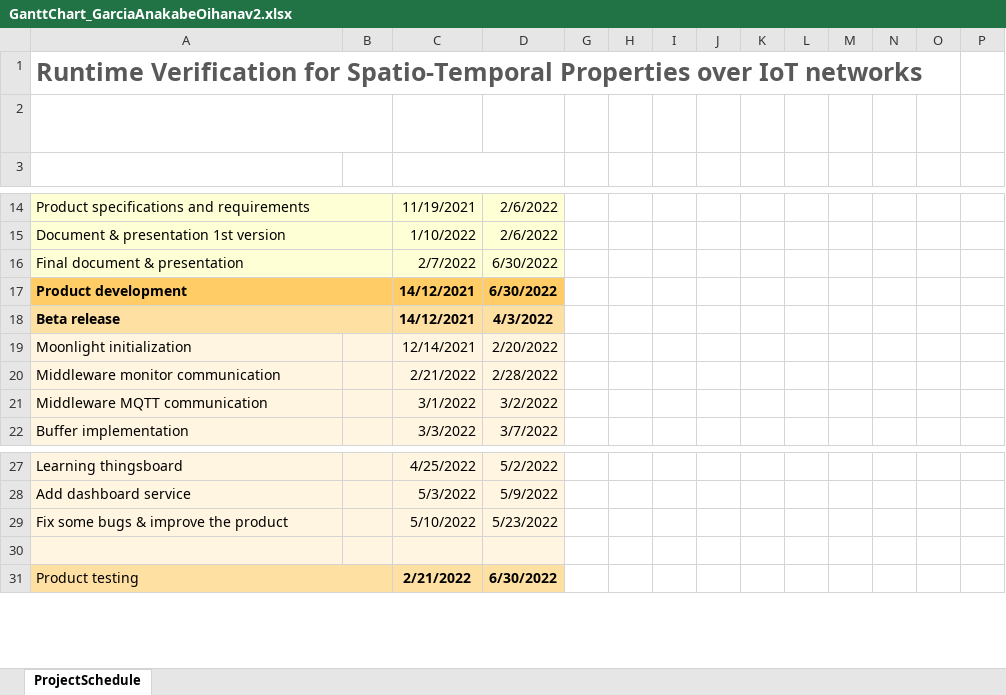
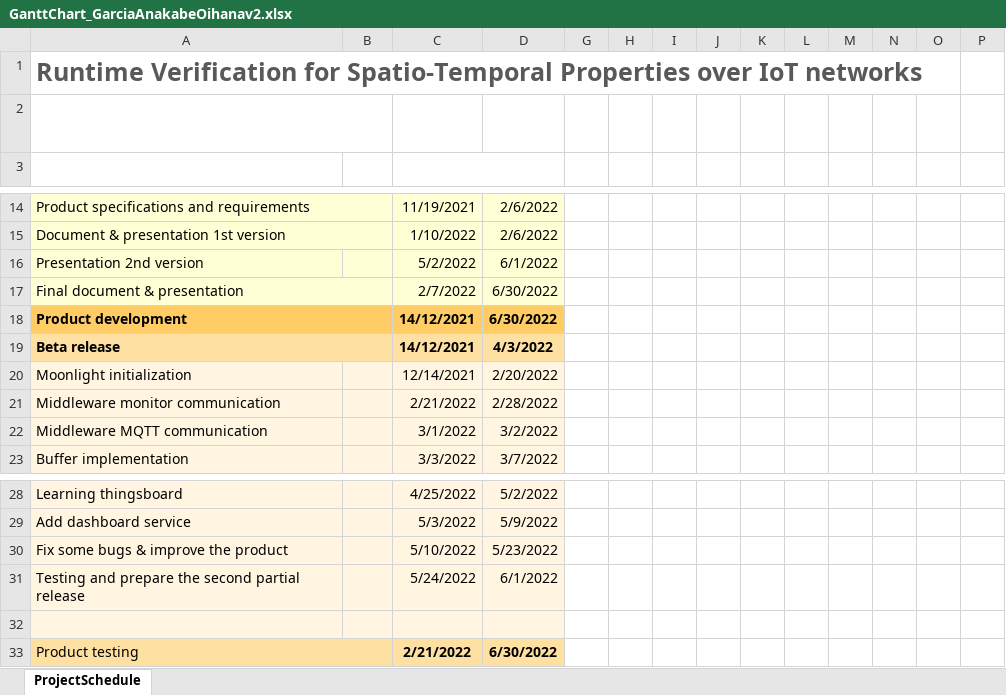
Before and after one commit to oihanagarciaa/GBL-IoTMonitoringSTREL, an Excel workbook: Documents/GanttChart_GarciaAnakabeOihanav2.xlsx, sheet ProjectSchedule, drawn as a sheet; only a part is shown, gaps mark what is left out; values as stored, in another font and other column widths than the file's, no borders; conditional formats not drawn; rows hold the shown columns only; the diff names each change by its address in the sheet, - before the commit and + after, or states it on an @@ line.

```diff
--- a/Documents/GanttChart_GarciaAnakabeOihanav2.xlsx (sheet ProjectSchedule)
+++ b/Documents/GanttChart_GarciaAnakabeOihanav2.xlsx (sheet ProjectSchedule)
+row 16: Presentation 2nd version |  | 5/2/2022 | 6/1/2022
+row 31: Testing and prepare the second partial release |  | 5/24/2022 | 6/1/2022
```
Also changed, not shown: formulas that keep their value, 2 other files.
